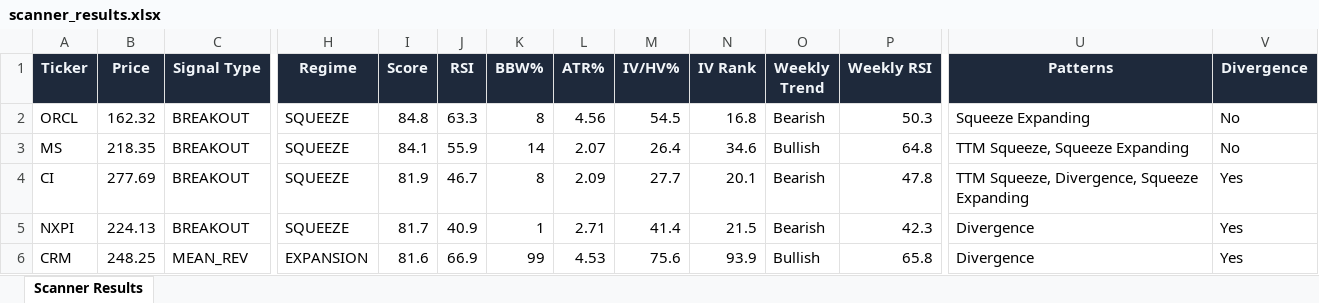
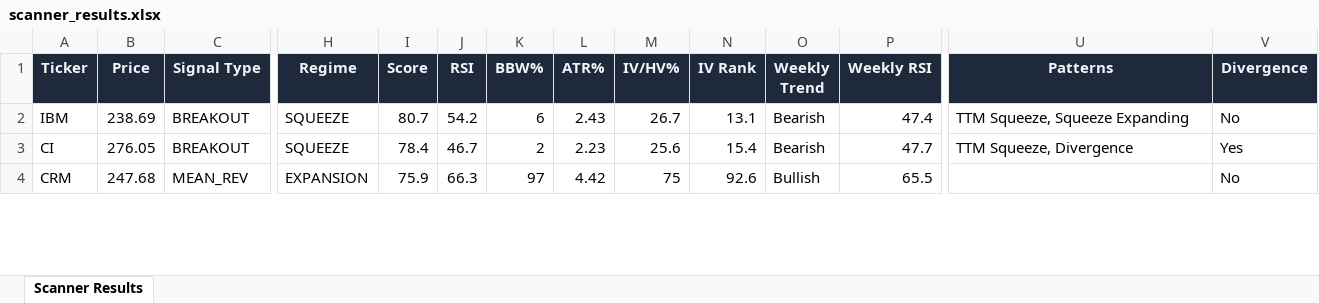
Before and after one commit to 6000rr4n/BM-screener, an Excel workbook: output/scanner_results.xlsx, sheet Scanner Results, drawn as a sheet; only a part is shown, gaps mark what is left out; values as stored, in another font and other column widths than the file's, no borders; removed rows and columns are numbered as before the commit, all else as after; rows hold the shown columns only; the diff covers the shown part only; the diff names each change by its address in the sheet, - before the commit and + after, or states it on an @@ line.

```diff
--- a/output/scanner_results.xlsx (sheet Scanner Results)
+++ b/output/scanner_results.xlsx (sheet Scanner Results)
-row 2: ORCL | 162.32 | BREAKOUT | SQUEEZE | 84.8 | 63.3 | 8 | 4.56 | 54.5 | 16.8 | Bearish | 50.3 | Squeeze Expanding | No
-A2 (Ticker): MS
+A2 (Ticker): IBM
-B2 (Price): 218.35
+B2 (Price): 238.69
-I2 (Score): 84.1
+I2 (Score): 80.7
-J2 (RSI): 55.9
+J2 (RSI): 54.2
-K2 (BBW%): 14
+K2 (BBW%): 6
-L2 (ATR%): 2.07
+L2 (ATR%): 2.43
-M2 (IV/HV%): 26.4
+M2 (IV/HV%): 26.7
-N2 (IV Rank): 34.6
+N2 (IV Rank): 13.1
-O2 (Weekly Trend): Bullish
+O2 (Weekly Trend): Bearish
-P2 (Weekly RSI): 64.8
+P2 (Weekly RSI): 47.4
-B3 (Price): 277.69
+B3 (Price): 276.05
-I3 (Score): 81.9
+I3 (Score): 78.4
-K3 (BBW%): 8
+K3 (BBW%): 2
-L3 (ATR%): 2.09
+L3 (ATR%): 2.23
-M3 (IV/HV%): 27.7
+M3 (IV/HV%): 25.6
-N3 (IV Rank): 20.1
+N3 (IV Rank): 15.4
-P3 (Weekly RSI): 47.8
+P3 (Weekly RSI): 47.7
-U3 (Patterns): TTM Squeeze, Divergence, Squeeze Expanding
+U3 (Patterns): TTM Squeeze, Divergence
-row 5: NXPI | 224.13 | BREAKOUT | SQUEEZE | 81.7 | 40.9 | 1 | 2.71 | 41.4 | 21.5 | Bearish | 42.3 | Divergence | Yes
-B4 (Price): 248.25
+B4 (Price): 247.68
-I4 (Score): 81.6
+I4 (Score): 75.9
-J4 (RSI): 66.9
+J4 (RSI): 66.3
-K4 (BBW%): 99
+K4 (BBW%): 97
-L4 (ATR%): 4.53
+L4 (ATR%): 4.42
-M4 (IV/HV%): 75.6
+M4 (IV/HV%): 75
-N4 (IV Rank): 93.9
+N4 (IV Rank): 92.6
-P4 (Weekly RSI): 65.8
+P4 (Weekly RSI): 65.5
-U4 (Patterns): Divergence
+U4 (Patterns): (empty)
-V4 (Divergence): Yes
+V4 (Divergence): No
```
Also changed, not shown: 4 added rows, 11 removed rows and 70 edited cells elsewhere in this sheet, 1 other file.
